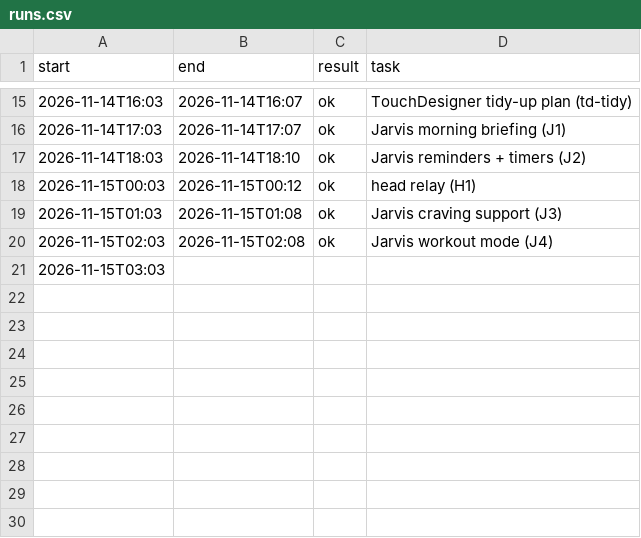
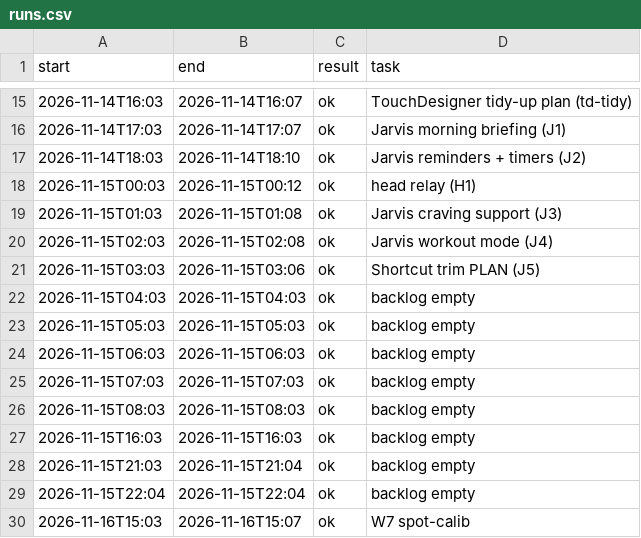
Before and after one commit to neystalgic/ney-show-rig, a CSV file: away/runs.csv, drawn as a sheet; only a part is shown, gaps mark what is left out.

Commit message:
Away loop: spot-calib (W7)

```diff
--- a/away/runs.csv
+++ b/away/runs.csv
@@ -20,2 +20,11 @@ start,end,result,task
 2026-11-15T02:03,2026-11-15T02:08,ok,Jarvis workout mode (J4)
-2026-11-15T03:03,,,
+2026-11-15T03:03,2026-11-15T03:06,ok,Shortcut trim PLAN (J5)
+2026-11-15T04:03,2026-11-15T04:03,ok,backlog empty
+2026-11-15T05:03,2026-11-15T05:03,ok,backlog empty
+2026-11-15T06:03,2026-11-15T06:03,ok,backlog empty
+2026-11-15T07:03,2026-11-15T07:03,ok,backlog empty
+2026-11-15T08:03,2026-11-15T08:03,ok,backlog empty
+2026-11-15T16:03,2026-11-15T16:03,ok,backlog empty
+2026-11-15T21:03,2026-11-15T21:04,ok,backlog empty
+2026-11-15T22:04,2026-11-15T22:04,ok,backlog empty
+2026-11-16T15:03,2026-11-16T15:07,ok,W7 spot-calib
```
Also changed, not shown: 7 other files.
